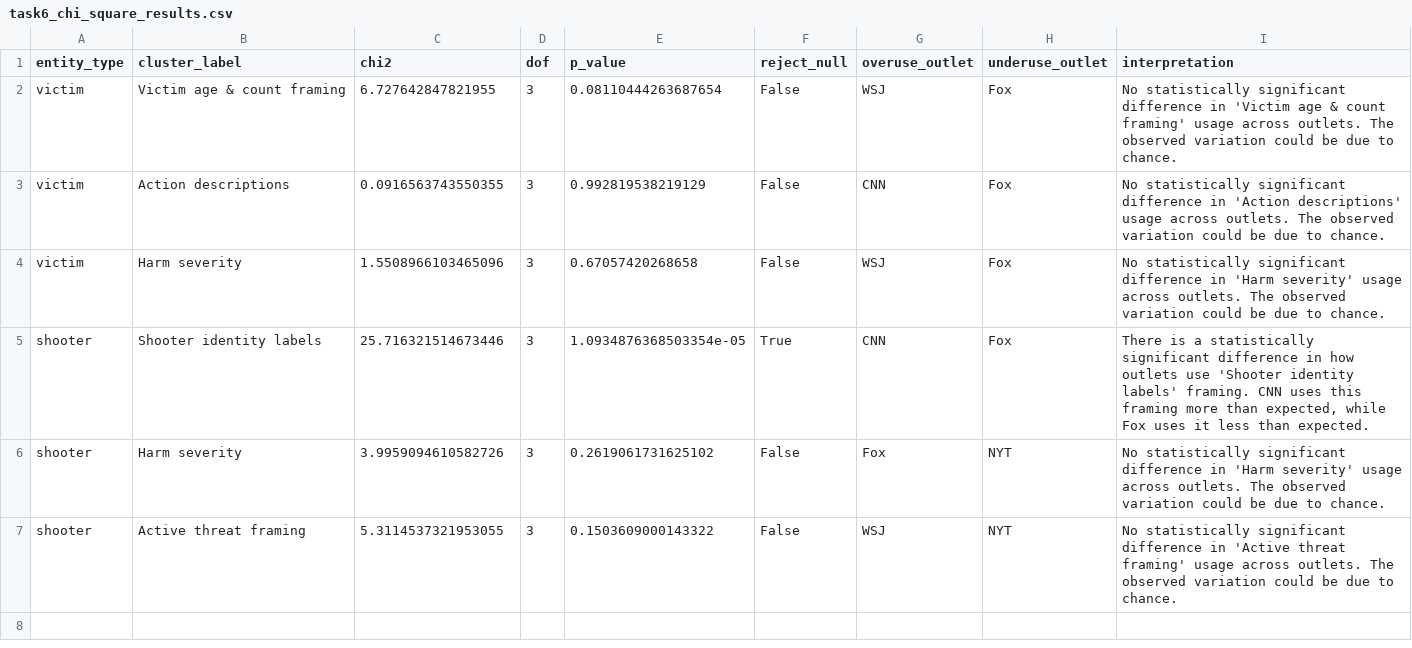
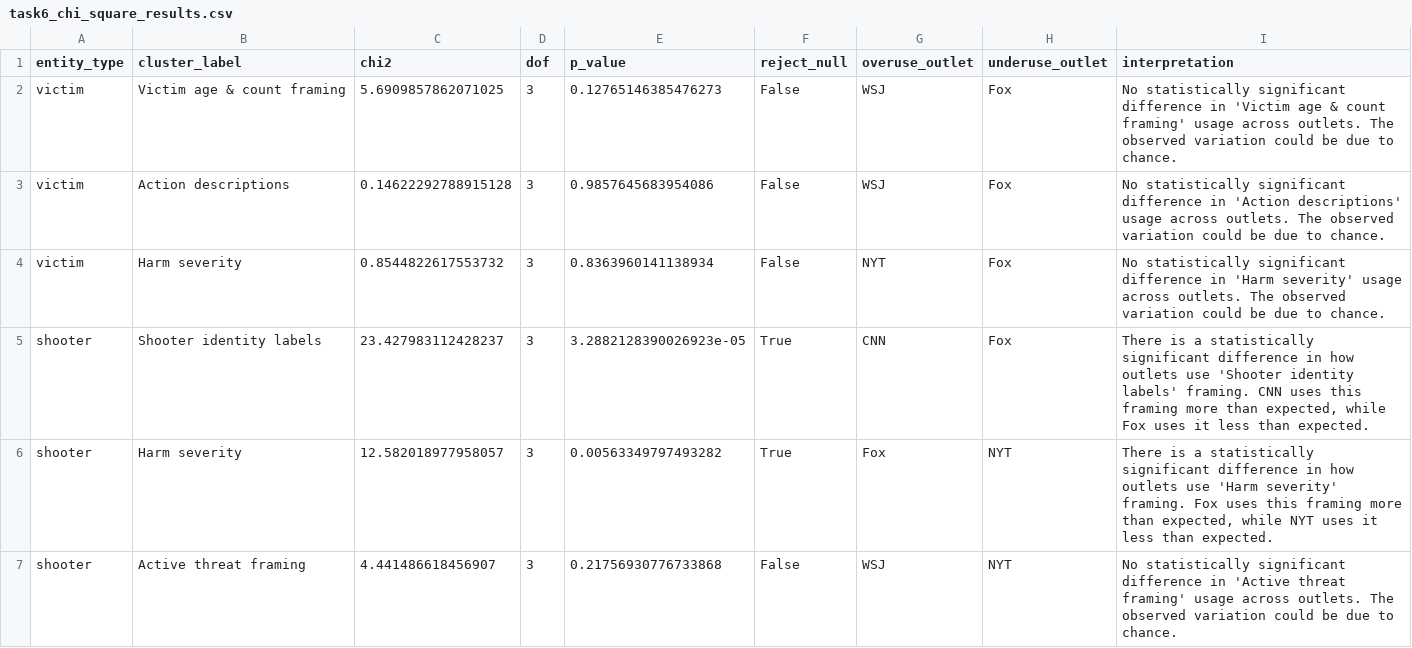
Before and after one commit to pchhonkar/gun-violence-media-framing-nlp, a CSV file: outputs/processed/task6_chi_square_results.csv, drawn as a sheet.

```diff
--- a/outputs/processed/task6_chi_square_results.csv
+++ b/outputs/processed/task6_chi_square_results.csv
@@ -1,7 +1,7 @@
 entity_type,cluster_label,chi2,dof,p_value,reject_null,overuse_outlet,underuse_outlet,interpretation
-victim,Victim age & count framing,6.727642847821955,3,0.08110444263687654,False,WSJ,Fox,No statistically significant difference in 'Victim age & count framing' usage across outlets. The observed variation could be due to chance.
-victim,Action descriptions,0.0916563743550355,3,0.992819538219129,False,CNN,Fox,No statistically significant difference in 'Action descriptions' usage across outlets. The observed variation could be due to chance.
-victim,Harm severity,1.5508966103465096,3,0.67057420268658,False,WSJ,Fox,No statistically significant difference in 'Harm severity' usage across outlets. The observed variation could be due to chance.
-shooter,Shooter identity labels,25.716321514673446,3,1.0934876368503354e-05,True,CNN,Fox,"There is a statistically significant difference in how outlets use 'Shooter identity labels' framing. CNN uses this framing more than expected, while Fox uses it less than expected."
-shooter,Harm severity,3.9959094610582726,3,0.2619061731625102,False,Fox,NYT,No statistically significant difference in 'Harm severity' usage across outlets. The observed variation could be due to chance.
-shooter,Active threat framing,5.3114537321953055,3,0.1503609000143322,False,WSJ,NYT,No statistically significant difference in 'Active threat framing' usage across outlets. The observed variation could be due to chance.
+victim,Victim age & count framing,5.6909857862071025,3,0.12765146385476273,False,WSJ,Fox,No statistically significant difference in 'Victim age & count framing' usage across outlets. The observed variation could be due to chance.
+victim,Action descriptions,0.14622292788915128,3,0.9857645683954086,False,WSJ,Fox,No statistically significant difference in 'Action descriptions' usage across outlets. The observed variation could be due to chance.
+victim,Harm severity,0.8544822617553732,3,0.8363960141138934,False,NYT,Fox,No statistically significant difference in 'Harm severity' usage across outlets. The observed variation could be due to chance.
+shooter,Shooter identity labels,23.427983112428237,3,3.2882128390026923e-05,True,CNN,Fox,"There is a statistically significant difference in how outlets use 'Shooter identity labels' framing. CNN uses this framing more than expected, while Fox uses it less than expected."
+shooter,Harm severity,12.582018977958057,3,0.00563349797493282,True,Fox,NYT,"There is a statistically significant difference in how outlets use 'Harm severity' framing. Fox uses this framing more than expected, while NYT uses it less than expected."
+shooter,Active threat framing,4.441486618456907,3,0.21756930776733868,False,WSJ,NYT,No statistically significant difference in 'Active threat framing' usage across outlets. The observed variation could be due to chance.
```
Also changed, not shown: outputs/processed/cluster_summary.csv, outputs/processed/cluster_summary_refined.csv, 27 other files.
